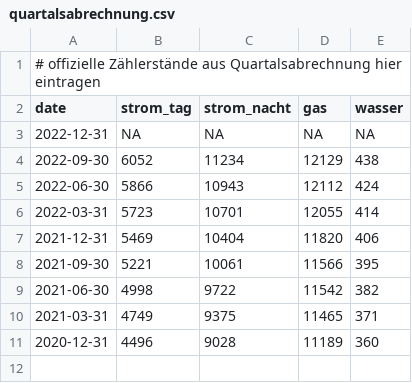
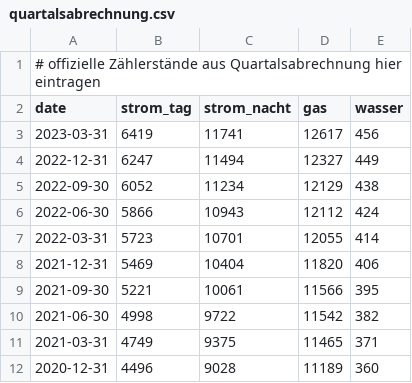
Before and after one commit to datacyclist/measurements, a CSV file: csv/quartalsabrechnung.csv, drawn as a sheet.

Commit message:
Quartalszahlen eingetragen

```diff
--- a/csv/quartalsabrechnung.csv
+++ b/csv/quartalsabrechnung.csv
@@ -2,3 +2,4 @@
 date	strom_tag	strom_nacht	gas	wasser
-2022-12-31	NA	NA	NA	NA
+2023-03-31	6419	11741	12617	456
+2022-12-31	6247	11494	12327	449
 2022-09-30	6052	11234	12129	438
```
